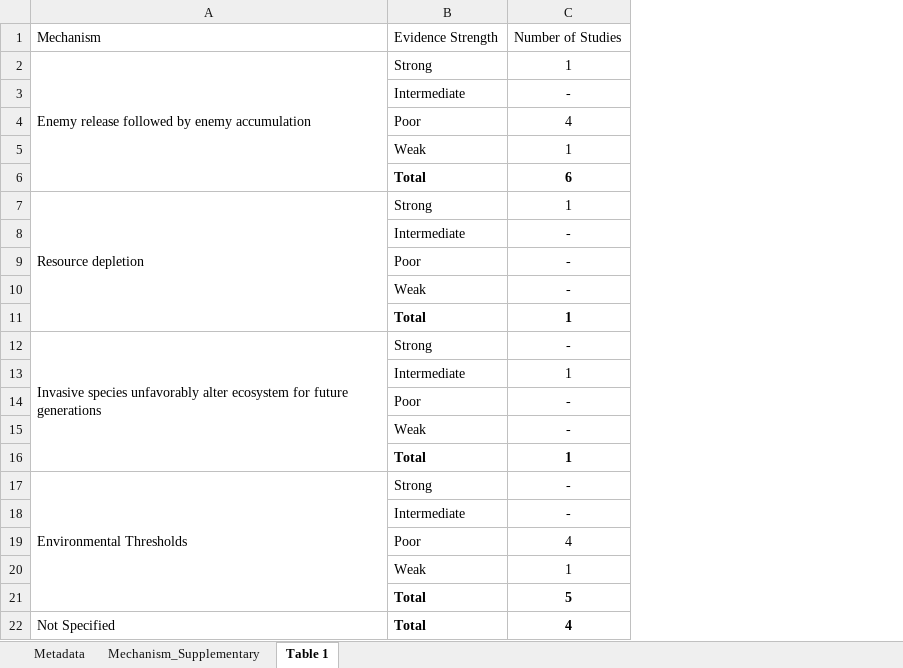
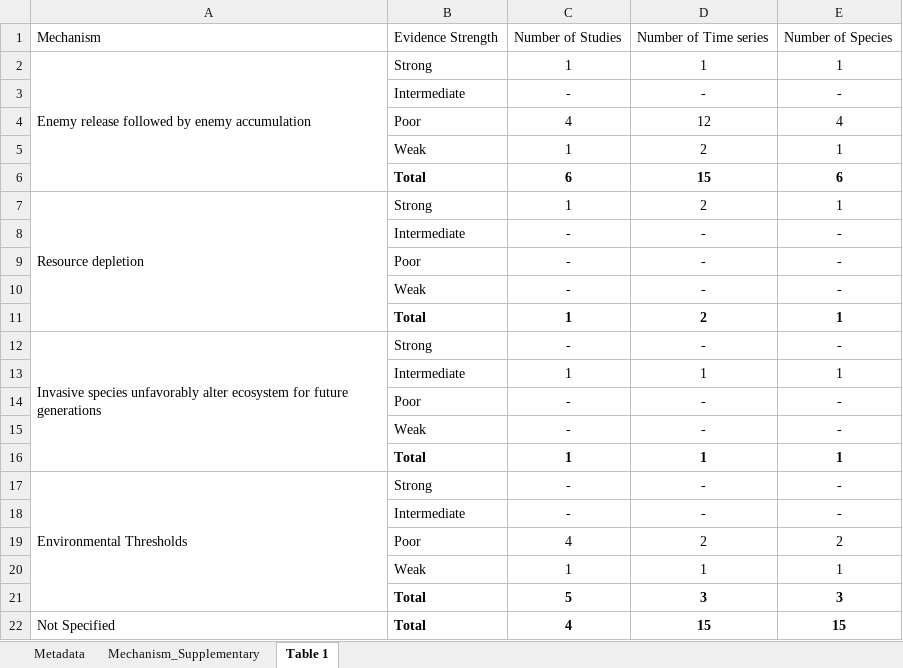
Before and after one commit to nbarrus1/CH1_boom-bust, an Excel workbook: data/BoomBust_Mechanisms.xlsx, sheet Table 1, drawn as a sheet; values as stored, in another font and other column widths than the file's, no borders; the diff names each change by its address in the sheet, - before the commit and + after, or states it on an @@ line.

```diff
--- a/data/BoomBust_Mechanisms.xlsx (sheet Table 1)
+++ b/data/BoomBust_Mechanisms.xlsx (sheet Table 1)
+column D, rows 1-22: Number of Time series | 1 | - | 12 | 2 | 15 | 2 | - | - | - | 2 | - | 1 | - | - | 1 | - | - | 2 | 1 | 3 | 15
+column E, rows 1-22: Number of Species | 1 | - | 4 | 1 | 6 | 1 | - | - | - | 1 | - | 1 | - | - | 1 | - | - | 2 | 1 | 3 | 15
```
Also changed, not shown: 12 other files.
